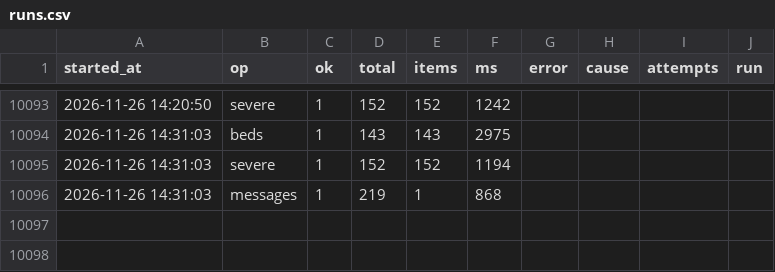
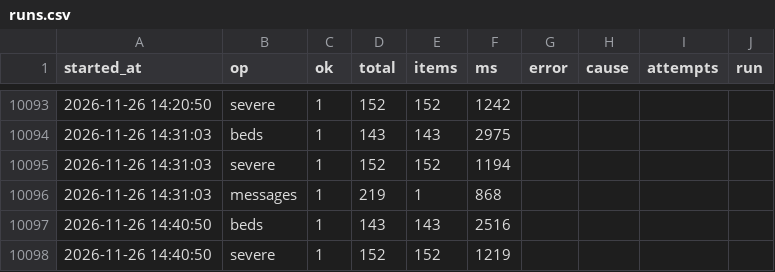
Before and after one commit to hyun19393/GoldenTime, a CSV file: data/runs.csv, drawn as a sheet; only a part is shown, gaps mark what is left out.

```diff
--- a/data/runs.csv
+++ b/data/runs.csv
@@ -10096 +10096,3 @@
 2026-11-26 14:31:03,messages,1,219,1,868,,,,
+2026-11-26 14:40:50,beds,1,143,143,2516,,,,
+2026-11-26 14:40:50,severe,1,152,152,1219,,,,
```
Also changed, not shown: 8 other files.
